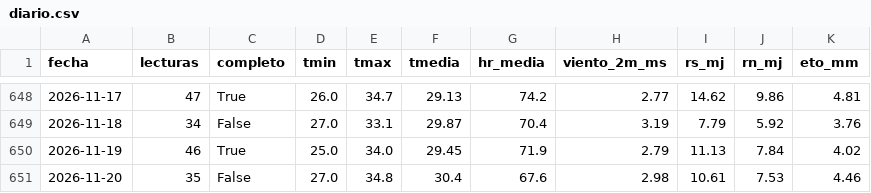
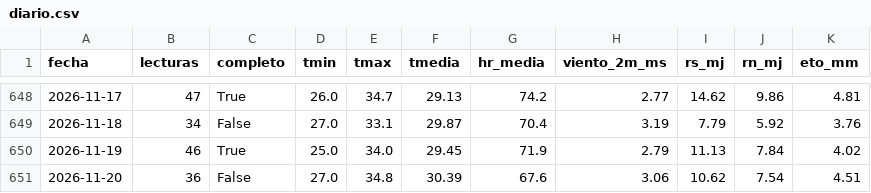
Before and after one commit to henryayalachully12-alt/cecasp, a CSV file: data/diario.csv, drawn as a sheet; only a part is shown, gaps mark what is left out.

```diff
--- a/data/diario.csv
+++ b/data/diario.csv
@@ -650,2 +650,2 @@ fecha,lecturas,completo,tmin,tmax,tmedia,hr_media,viento_2m_ms,rs_mj,rn_mj,eto_m
 2026-11-19,46,True,25.0,34.0,29.45,71.9,2.79,11.13,7.84,4.02
-2026-11-20,35,False,27.0,34.8,30.4,67.6,2.98,10.61,7.53,4.46
+2026-11-20,36,False,27.0,34.8,30.39,67.6,3.06,10.62,7.54,4.51
```
Also changed, not shown: data/etc_diaria.csv, 2 other files.
